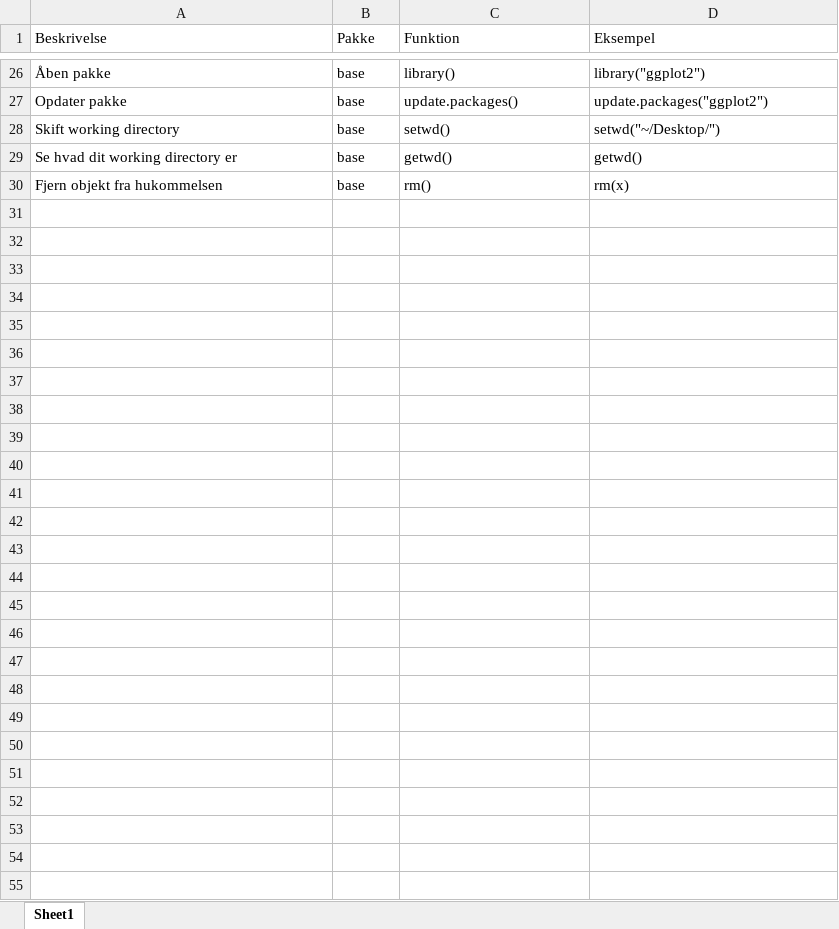
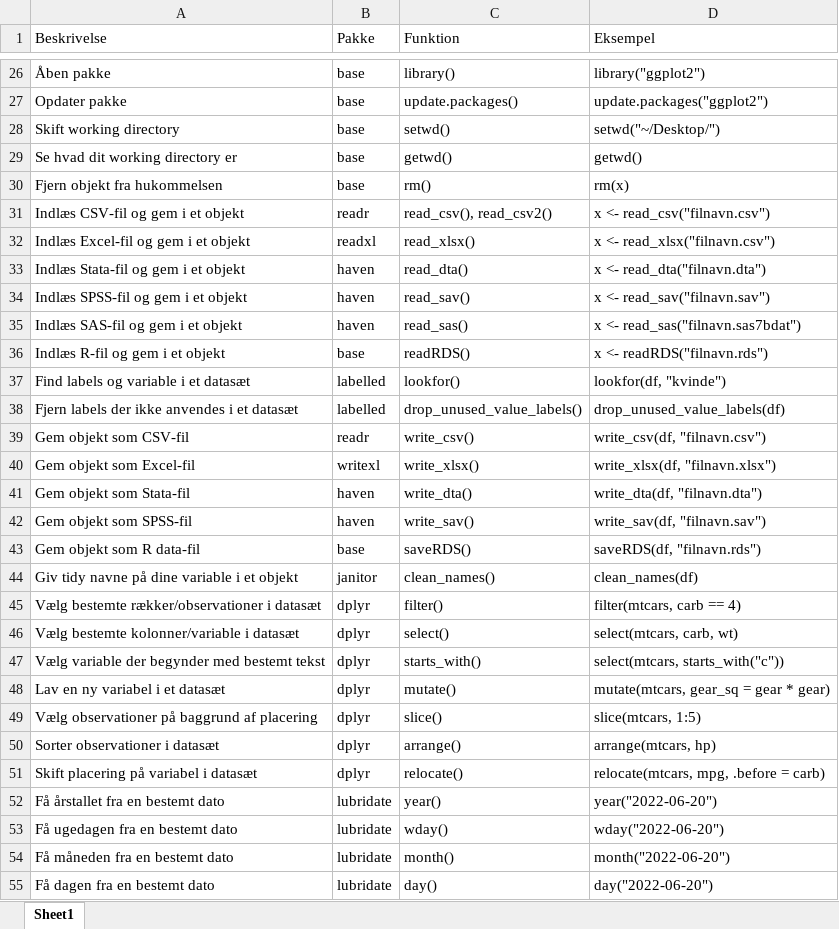
Before and after one commit to erikgahner/rstatsdk, an Excel workbook: findfunktion/funktioner.xlsx, sheet Sheet1, drawn as a sheet; only a part is shown, gaps mark what is left out; values as stored, in another font and other column widths than the file's, no borders; the diff names each change by its address in the sheet, - before the commit and + after, or states it on an @@ line.

Commit message:
tilføj flere funktioner

```diff
--- a/findfunktion/funktioner.xlsx (sheet Sheet1)
+++ b/findfunktion/funktioner.xlsx (sheet Sheet1)
+row 31: Indlæs CSV-fil og gem i et objekt | readr | read_csv(), read_csv2() | x <- read_csv("filnavn.csv")
+row 32: Indlæs Excel-fil og gem i et objekt | readxl | read_xlsx() | x <- read_xlsx("filnavn.csv")
+row 33: Indlæs Stata-fil og gem i et objekt | haven | read_dta() | x <- read_dta("filnavn.dta")
+row 34: Indlæs SPSS-fil og gem i et objekt | haven | read_sav() | x <- read_sav("filnavn.sav")
+row 35: Indlæs SAS-fil og gem i et objekt | haven | read_sas() | x <- read_sas("filnavn.sas7bdat")
+row 36: Indlæs R-fil og gem i et objekt | base | readRDS() | x <- readRDS("filnavn.rds")
+row 37: Find labels og variable i et datasæt | labelled | lookfor() | lookfor(df, "kvinde")
+row 38: Fjern labels der ikke anvendes i et datasæt | labelled | drop_unused_value_labels() | drop_unused_value_labels(df)
+row 39: Gem objekt som CSV-fil | readr | write_csv() | write_csv(df, "filnavn.csv")
+row 40: Gem objekt som Excel-fil | writexl | write_xlsx() | write_xlsx(df, "filnavn.xlsx")
+row 41: Gem objekt som Stata-fil | haven | write_dta() | write_dta(df, "filnavn.dta")
+row 42: Gem objekt som SPSS-fil | haven | write_sav() | write_sav(df, "filnavn.sav")
+row 43: Gem objekt som R data-fil | base | saveRDS() | saveRDS(df, "filnavn.rds")
+row 44: Giv tidy navne på dine variable i et objekt | janitor | clean_names() | clean_names(df)
+row 45: Vælg bestemte rækker/observationer i datasæt | dplyr | filter() | filter(mtcars, carb == 4)
+row 46: Vælg bestemte kolonner/variable i datasæt | dplyr | select() | select(mtcars, carb, wt)
+row 47: Vælg variable der begynder med bestemt tekst | dplyr | starts_with() | select(mtcars, starts_with("c"))
+row 48: Lav en ny variabel i et datasæt | dplyr | mutate() | mutate(mtcars, gear_sq = gear * gear)
+row 49: Vælg observationer på baggrund af placering | dplyr | slice() | slice(mtcars, 1:5)
+row 50: Sorter observationer i datasæt | dplyr | arrange() | arrange(mtcars, hp)
+row 51: Skift placering på variabel i datasæt | dplyr | relocate() | relocate(mtcars, mpg, .before = carb)
+row 52: Få årstallet fra en bestemt dato | lubridate | year() | year("2022-06-20")
+row 53: Få ugedagen fra en bestemt dato | lubridate | wday() | wday("2022-06-20")
+row 54: Få måneden fra en bestemt dato | lubridate | month() | month("2022-06-20")
+row 55: Få dagen fra en bestemt dato | lubridate | day() | day("2022-06-20")
```
Also changed, not shown: 1 other file.
